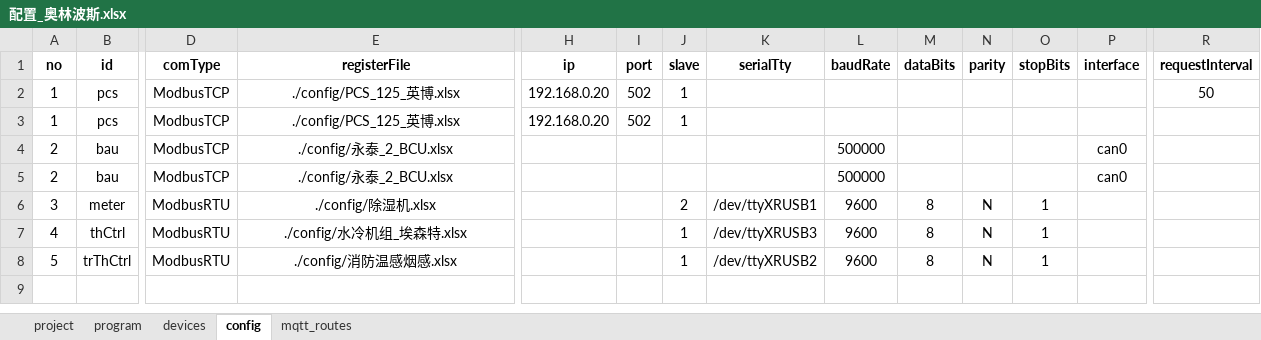
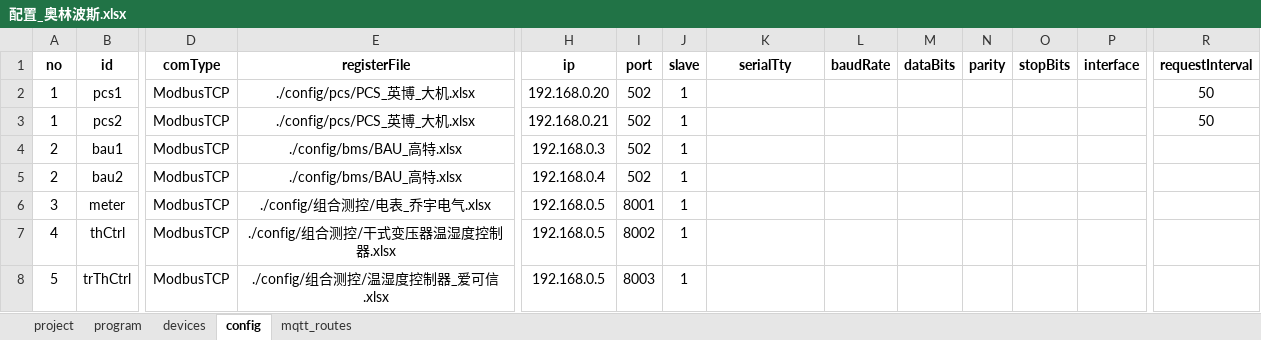
Before and after one commit to mikasa112/collector, an Excel workbook: config/配置_奥林波斯.xlsx, sheet config, drawn as a sheet; only a part is shown, gaps mark what is left out; values as stored, in another font and other column widths than the file's, no borders; the diff names each change by its address in the sheet, - before the commit and + after, or states it on an @@ line.

```diff
--- a/config/配置_奥林波斯.xlsx (sheet config)
+++ b/config/配置_奥林波斯.xlsx (sheet config)
-B2 (id): pcs
+B2 (id): pcs1
-E2:E3 (registerFile): ./config/PCS_125_英博.xlsx
+E2:E3 (registerFile): ./config/pcs/PCS_英博_大机.xlsx
-B3 (id): pcs
+B3 (id): pcs2
-H3 (ip): 192.168.0.20
+H3 (ip): 192.168.0.21
-R3 (requestInterval): (empty)
+R3 (requestInterval): 50
-B4 (id): bau
+B4 (id): bau1
-E4:E5 (registerFile): ./config/永泰_2_BCU.xlsx
+E4:E5 (registerFile): ./config/bms/BAU_高特.xlsx
-H4 (ip): (empty)
+H4 (ip): 192.168.0.3
-I4:I5 (port): (empty)
+I4:I5 (port): 502
-J4:J5 (slave): (empty)
+J4:J5 (slave): 1
-L4:L5 (baudRate): 500000
+L4:L5 (baudRate): (empty)
-P4:P5 (interface): can0
+P4:P5 (interface): (empty)
-B5 (id): bau
+B5 (id): bau2
-H5 (ip): (empty)
+H5 (ip): 192.168.0.4
-D6:D8 (comType): ModbusRTU
+D6:D8 (comType): ModbusTCP
-E6 (registerFile): ./config/除湿机.xlsx
+E6 (registerFile): ./config/组合测控/电表_乔宇电气.xlsx
-H6:H8 (ip): (empty)
+H6:H8 (ip): 192.168.0.5
-I6 (port): (empty)
+I6 (port): 8001
-J6 (slave): 2
+J6 (slave): 1
-K6 (serialTty): /dev/ttyXRUSB1
+K6 (serialTty): (empty)
-L6:L8 (baudRate): 9600
+L6:L8 (baudRate): (empty)
-M6:M8 (dataBits): 8
+M6:M8 (dataBits): (empty)
-N6:N8 (parity): N
+N6:N8 (parity): (empty)
-O6:O8 (stopBits): 1
+O6:O8 (stopBits): (empty)
-E7 (registerFile): ./config/水冷机组_埃森特.xlsx
+E7 (registerFile): ./config/组合测控/干式变压器温湿度控制器.xlsx
-I7 (port): (empty)
+I7 (port): 8002
-K7 (serialTty): /dev/ttyXRUSB3
+K7 (serialTty): (empty)
-E8 (registerFile): ./config/消防温感烟感.xlsx
+E8 (registerFile): ./config/组合测控/温湿度控制器_爱可信.xlsx
-I8 (port): (empty)
+I8 (port): 8003
-K8 (serialTty): /dev/ttyXRUSB2
+K8 (serialTty): (empty)
```
Also changed, not shown: sheet devices, sheet program, config/组合测控/干式变压器温湿度控制器.xlsx, 6 other files.
